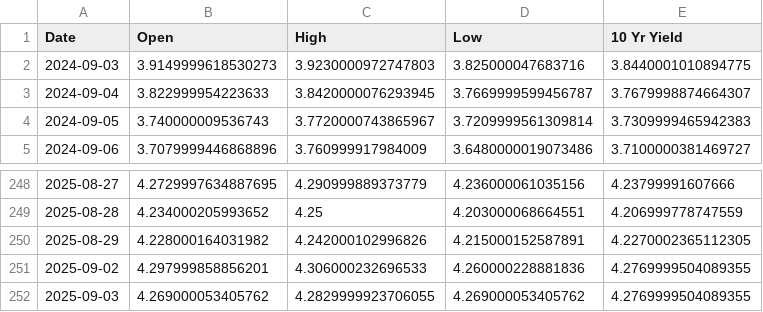
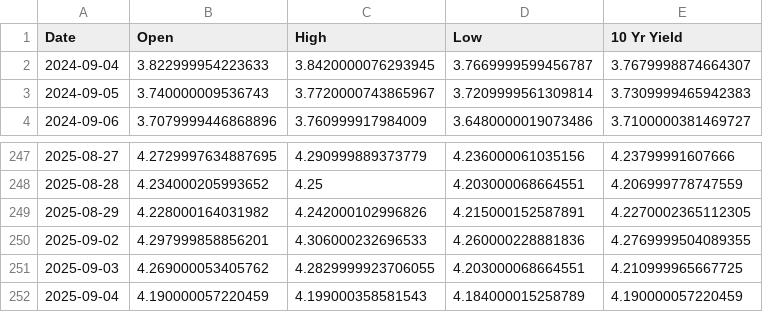
Before and after one commit to housetyler/yahoofinance_USTreasuryYeilds, a CSV file: 10yr_yield_history.csv, drawn as a sheet; only a part is shown, gaps mark what is left out.

```diff
--- a/10yr_yield_history.csv
+++ b/10yr_yield_history.csv
@@ -1,3 +1,2 @@
 Date,Open,High,Low,10 Yr Yield
-2024-09-03,3.9149999618530273,3.9230000972747803,3.825000047683716,3.8440001010894775
 2024-09-04,3.822999954223633,3.8420000076293945,3.7669999599456787,3.7679998874664307
@@ -251,2 +250,3 @@ Date,Open,High,Low,10 Yr Yield
 2025-09-02,4.297999858856201,4.306000232696533,4.260000228881836,4.2769999504089355
-2025-09-03,4.269000053405762,4.2829999923706055,4.269000053405762,4.2769999504089355
+2025-09-03,4.269000053405762,4.2829999923706055,4.203000068664551,4.210999965667725
+2025-09-04,4.190000057220459,4.199000358581543,4.184000015258789,4.190000057220459
```
